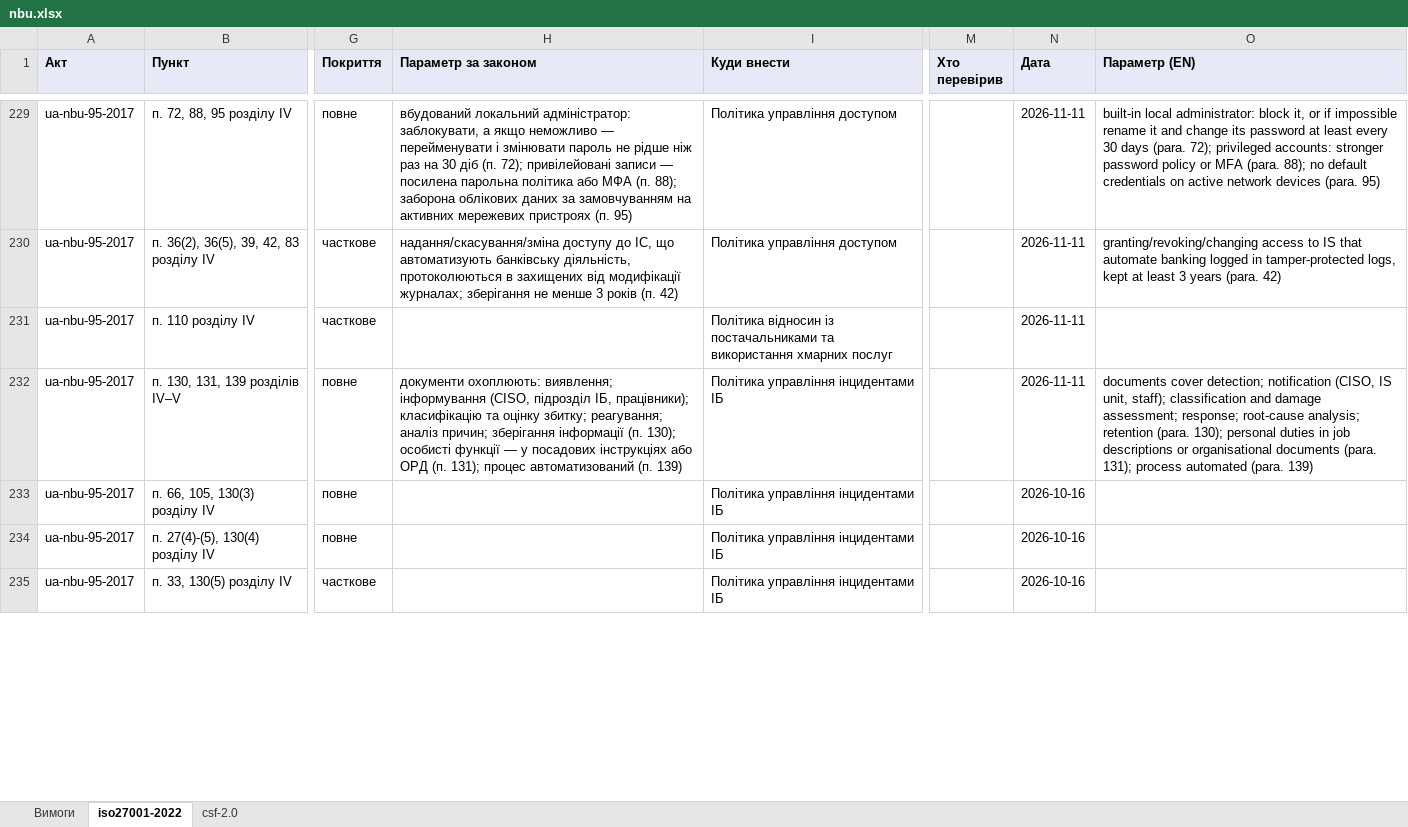
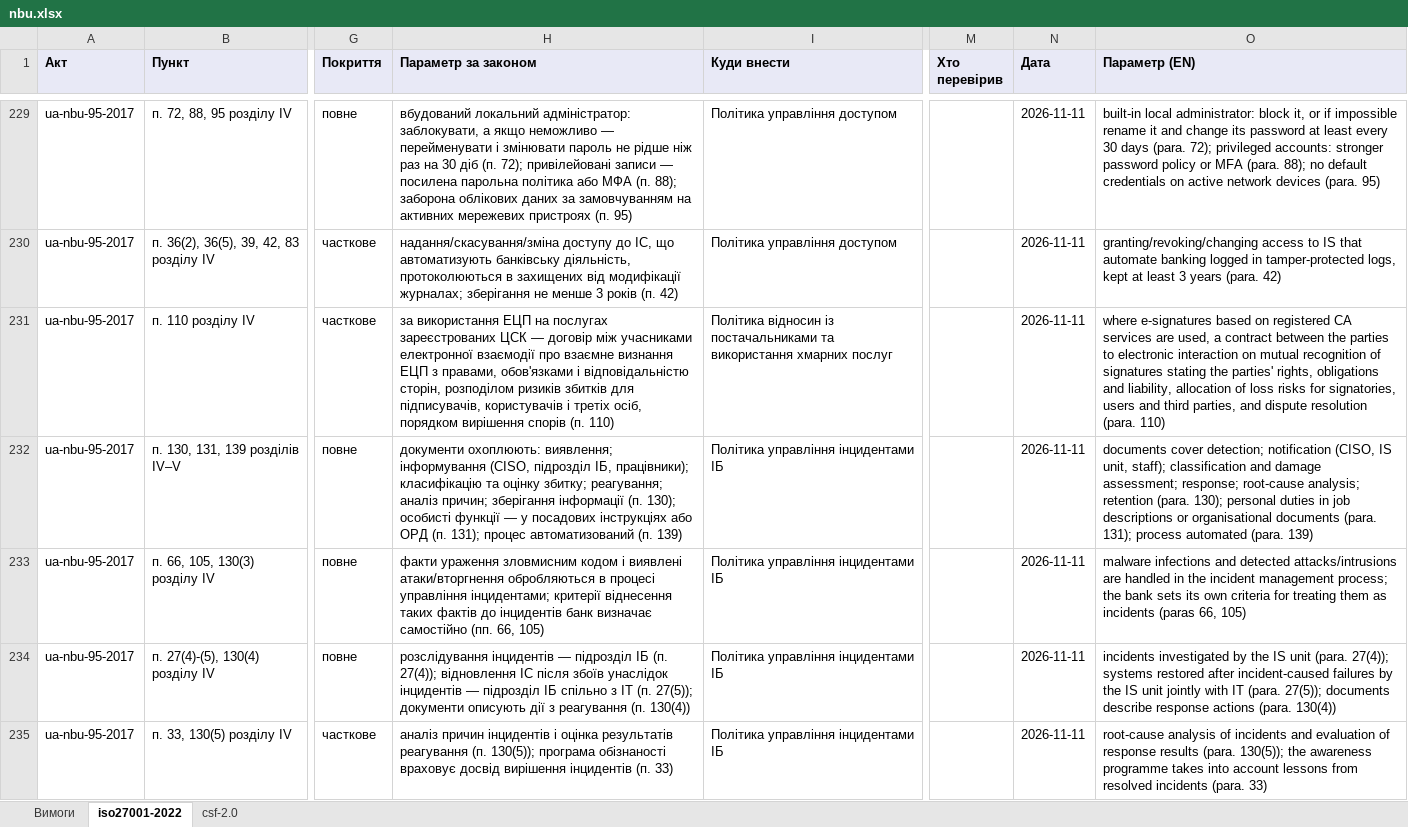
Before and after one commit to Ivan-Gokin/grc-foundation-ua, an Excel workbook: mappings/nbu.xlsx, sheet iso27001-2022, drawn as a sheet; only a part is shown, gaps mark what is left out; values as stored, in another font and other column widths than the file's, no borders; the diff covers the shown part only; the diff names each change by its address in the sheet, - before the commit and + after, or states it on an @@ line.

```diff
--- a/mappings/nbu.xlsx (sheet iso27001-2022)
+++ b/mappings/nbu.xlsx (sheet iso27001-2022)
-H231 (Параметр за законом): (empty)
+H231 (Параметр за законом): за використання ЕЦП на послугах зареєстрованих ЦСК — договір між учасниками електронної взаємодії про взаємне визнання ЕЦП з правами, обов'язками і відповідальністю сторін, розподілом ризиків збитків для підписувачів, користувачів і третіх осіб, порядком вирішення спорів (п. 110)
-O231 (Параметр (EN)): (empty)
+O231 (Параметр (EN)): where e-signatures based on registered CA services are used, a contract between the parties to electronic interaction on mutual recognition of signatures stating the parties' rights, obligations and liability, allocation of loss risks for signatories, users and third parties, and dispute resolution (para. 110)
-H233 (Параметр за законом): (empty)
+H233 (Параметр за законом): факти ураження зловмисним кодом і виявлені атаки/вторгнення обробляються в процесі управління інцидентами; критерії віднесення таких фактів до інцидентів банк визначає самостійно (пп. 66, 105)
-N233:N235 (Дата): 2026-10-16
+N233:N235 (Дата): 2026-11-11
-O233 (Параметр (EN)): (empty)
+O233 (Параметр (EN)): malware infections and detected attacks/intrusions are handled in the incident management process; the bank sets its own criteria for treating them as incidents (paras 66, 105)
-H234 (Параметр за законом): (empty)
+H234 (Параметр за законом): розслідування інцидентів — підрозділ ІБ (п. 27(4)); відновлення ІС після збоїв унаслідок інцидентів — підрозділ ІБ спільно з ІТ (п. 27(5)); документи описують дії з реагування (п. 130(4))
-O234 (Параметр (EN)): (empty)
+O234 (Параметр (EN)): incidents investigated by the IS unit (para. 27(4)); systems restored after incident-caused failures by the IS unit jointly with IT (para. 27(5)); documents describe response actions (para. 130(4))
-H235 (Параметр за законом): (empty)
+H235 (Параметр за законом): аналіз причин інцидентів і оцінка результатів реагування (п. 130(5)); програма обізнаності враховує досвід вирішення інцидентів (п. 33)
-O235 (Параметр (EN)): (empty)
+O235 (Параметр (EN)): root-cause analysis of incidents and evaluation of response results (para. 130(5)); the awareness programme takes into account lessons from resolved incidents (para. 33)
```
Also changed, not shown: 104 edited cells elsewhere in this sheet, sheet csf-2.0, mappings/cmu-373-736.xlsx, mappings/law-80-94-vr.xlsx, 1 other file.
